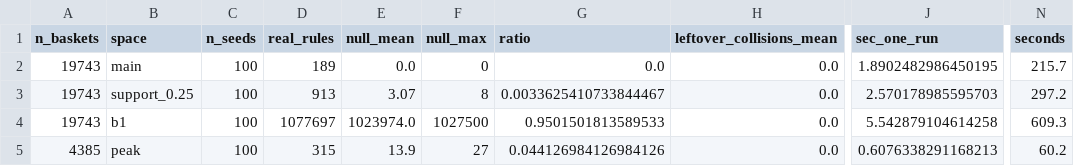
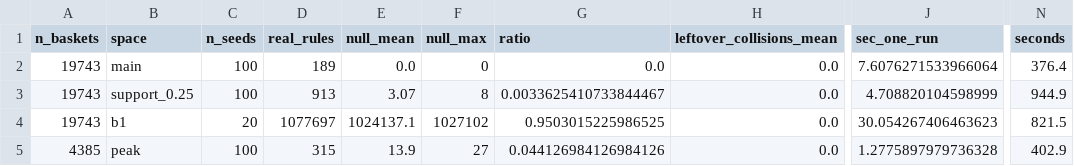
Before and after one commit to yeongin013/Big-Data-Group-10, a CSV file: results/null_check.csv, drawn as a sheet; only a part is shown, gaps mark what is left out; the diff names each change by its address in the sheet, - before the commit and + after, or states it on an @@ line.

```diff
--- a/results/null_check.csv
+++ b/results/null_check.csv
-J2 (sec_one_run): 1.8902482986450195
+J2 (sec_one_run): 7.6076271533966064
-N2 (seconds): 215.7
+N2 (seconds): 376.4
-J3 (sec_one_run): 2.570178985595703
+J3 (sec_one_run): 4.708820104598999
-N3 (seconds): 297.2
+N3 (seconds): 944.9
-C4 (n_seeds): 100
+C4 (n_seeds): 20
-E4 (null_mean): 1023974.0
+E4 (null_mean): 1024137.1
-F4 (null_max): 1027500
+F4 (null_max): 1027102
-G4 (ratio): 0.9501501813589533
+G4 (ratio): 0.9503015225986525
-J4 (sec_one_run): 5.542879104614258
+J4 (sec_one_run): 30.054267406463623
-N4 (seconds): 609.3
+N4 (seconds): 821.5
-J5 (sec_one_run): 0.6076338291168213
+J5 (sec_one_run): 1.2775897979736328
-N5 (seconds): 60.2
+N5 (seconds): 402.9
```
Also changed, not shown: results/t5_sensitivity.csv, results/timings.csv, 7 other files.
